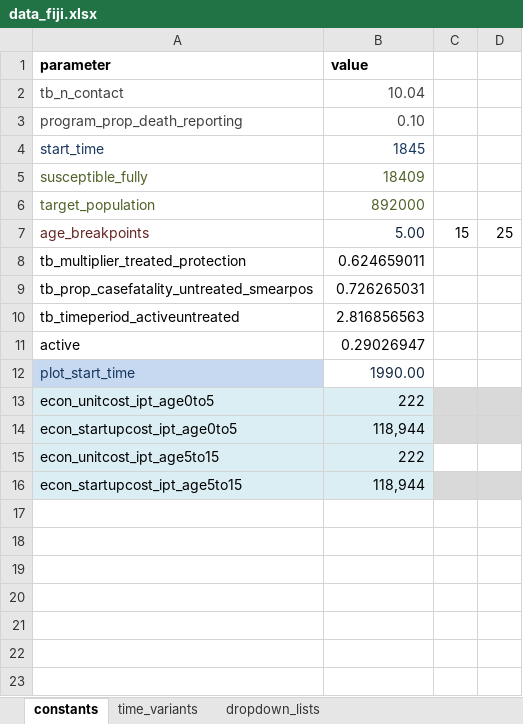
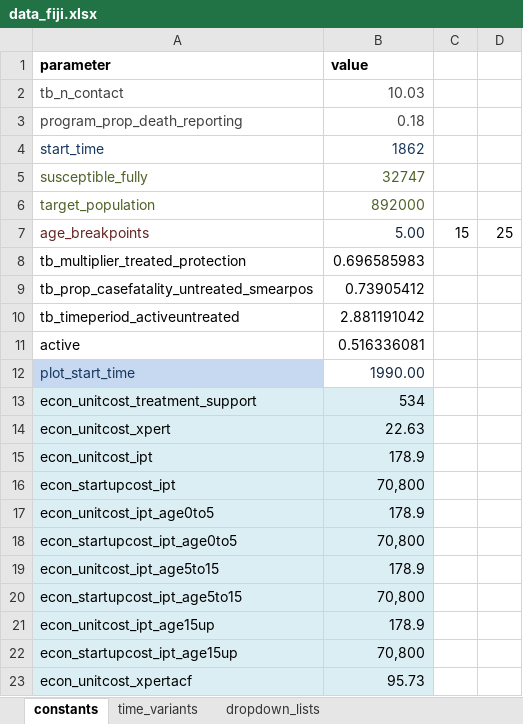
Before and after one commit to monash-emu/AuTuMN, an Excel workbook: autumn/xls/data_fiji.xlsx, sheet constants, drawn as a sheet; values as stored, in another font and other column widths than the file's, no borders; addresses are those after the commit; the diff names each change by its address in the sheet, - before the commit and + after, or states it on an @@ line.

Commit message:
Put Fiji cost inputs in Fiji spreadsheet

```diff
--- a/autumn/xls/data_fiji.xlsx (sheet constants)
+++ b/autumn/xls/data_fiji.xlsx (sheet constants)
-B2 (value): 10.04
+B2 (value): 10.03
-B3 (value): 0.10
+B3 (value): 0.18
-B4 (value): 1845
+B4 (value): 1862
-B5 (value): 18409
+B5 (value): 32747
-B8 (value): 0.624659011
+B8 (value): 0.696585983
-B9 (value): 0.726265031
+B9 (value): 0.73905412
-B10 (value): 2.816856563
+B10 (value): 2.881191042
-B11 (value): 0.29026947
+B11 (value): 0.516336081
+row 13: econ_unitcost_treatment_support | 534
+row 14: econ_unitcost_xpert | 22.63
+row 15: econ_unitcost_ipt | 178.9
+row 16: econ_startupcost_ipt | 70,800
-B17 (value): 222
+B17 (value): 178.9
-C17:D18 fill: #D9D9D9
+C17:D18 fill: none
-B18 (value): 118,944
+B18 (value): 70,800
-B19 (value): 222
+B19 (value): 178.9
-B20 (value): 118,944
+B20 (value): 70,800
-C20:D20 fill: #D9D9D9
+C20:D20 fill: none
+row 21: econ_unitcost_ipt_age15up | 178.9
+row 22: econ_startupcost_ipt_age15up | 70,800
+row 23: econ_unitcost_xpertacf | 95.73
```
